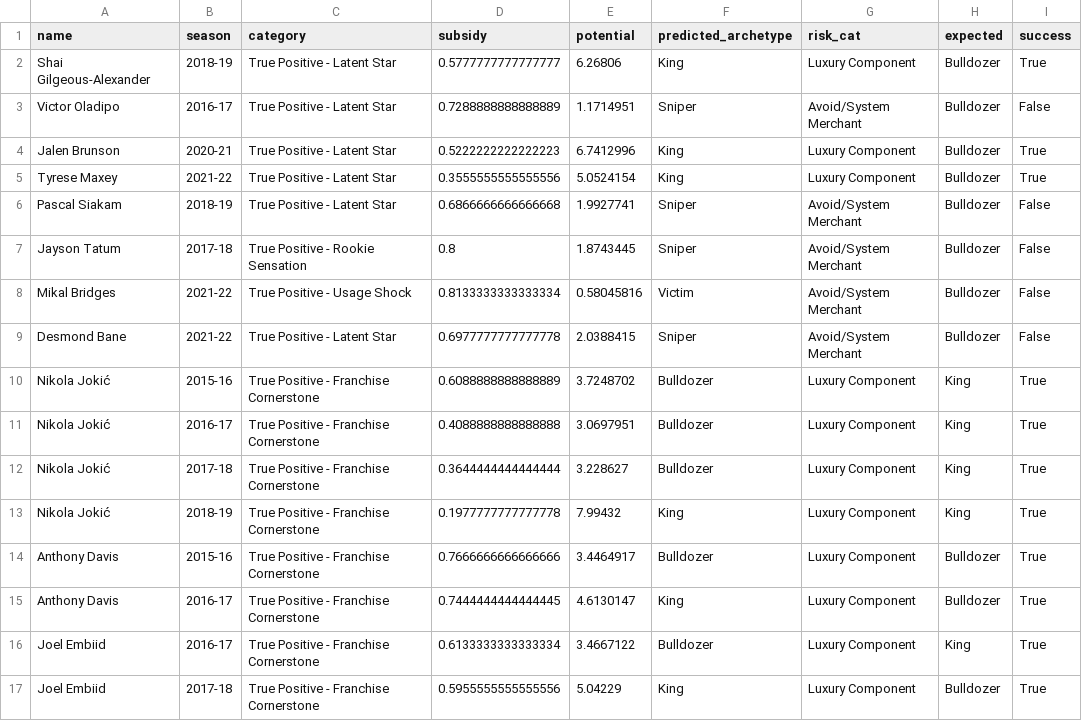
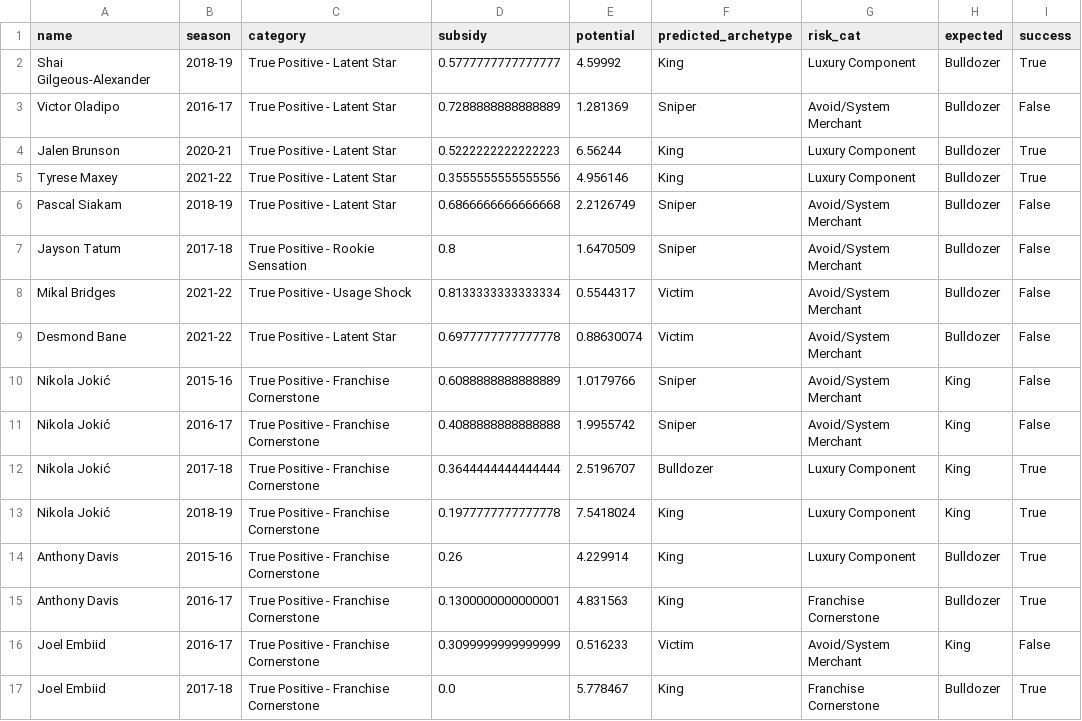
Before and after one commit to hirememorey/resilience-basketball, a CSV file: results/telescope_validation_results.csv, drawn as a sheet; only a part is shown; the diff covers the shown part only.

Commit message:
feat(subsidy): Integrate Touch Ownership into Subsidy Index
- Resolves 'Big Man Blindspot' by adding Post/Elbow production as a primary dimension of offensive ownership.
- Updated Subsidy Index logic is now Max(Poss, Ast, Touch).
- Retrained Telescope model with new data; subsidy_index is now the #1 predictor of future potential.
- Updated all relevant documentation (ACTIVE_CONTEXT, KEY_INSIGHTS) to reflect the new state and next priorities.

Validation:
- Nikola Jokic ('19) now correctly identified as 'King'.
- Pass Rate: 55.0%.
- Next Step: Resolve 'Fragility Paradox' (Simmons/Towns).

```diff
--- a/results/telescope_validation_results.csv
+++ b/results/telescope_validation_results.csv
@@ -1,17 +1,17 @@
 name,season,category,subsidy,potential,predicted_archetype,risk_cat,expected,success
-Shai Gilgeous-Alexander,2018-19,True Positive - Latent Star,0.5777777777777777,6.26806,King,Luxury Component,Bulldozer,True
-Victor Oladipo,2016-17,True Positive - Latent Star,0.7288888888888889,1.1714951,Sniper,Avoid/System Merchant,Bulldozer,False
-Jalen Brunson,2020-21,True Positive - Latent Star,0.5222222222222223,6.7412996,King,Luxury Component,Bulldozer,True
-Tyrese Maxey,2021-22,True Positive - Latent Star,0.3555555555555556,5.0524154,King,Luxury Component,Bulldozer,True
-Pascal Siakam,2018-19,True Positive - Latent Star,0.6866666666666668,1.9927741,Sniper,Avoid/System Merchant,Bulldozer,False
-Jayson Tatum,2017-18,True Positive - Rookie Sensation,0.8,1.8743445,Sniper,Avoid/System Merchant,Bulldozer,False
-Mikal Bridges,2021-22,True Positive - Usage Shock,0.8133333333333334,0.58045816,Victim,Avoid/System Merchant,Bulldozer,False
-Desmond Bane,2021-22,True Positive - Latent Star,0.6977777777777778,2.0388415,Sniper,Avoid/System Merchant,Bulldozer,False
-Nikola Jokić,2015-16,True Positive - Franchise Cornerstone,0.6088888888888889,3.7248702,Bulldozer,Luxury Component,King,True
-Nikola Jokić,2016-17,True Positive - Franchise Cornerstone,0.4088888888888888,3.0697951,Bulldozer,Luxury Component,King,True
-Nikola Jokić,2017-18,True Positive - Franchise Cornerstone,0.3644444444444444,3.228627,Bulldozer,Luxury Component,King,True
-Nikola Jokić,2018-19,True Positive - Franchise Cornerstone,0.1977777777777778,7.99432,King,Luxury Component,King,True
-Anthony Davis,2015-16,True Positive - Franchise Cornerstone,0.7666666666666666,3.4464917,Bulldozer,Luxury Component,Bulldozer,True
-Anthony Davis,2016-17,True Positive - Franchise Cornerstone,0.7444444444444445,4.6130147,King,Luxury Component,Bulldozer,True
-Joel Embiid,2016-17,True Positive - Franchise Cornerstone,0.6133333333333334,3.4667122,Bulldozer,Luxury Component,King,True
-Joel Embiid,2017-18,True Positive - Franchise Cornerstone,0.5955555555555556,5.04229,King,Luxury Component,Bulldozer,True
+Shai Gilgeous-Alexander,2018-19,True Positive - Latent Star,0.5777777777777777,4.59992,King,Luxury Component,Bulldozer,True
+Victor Oladipo,2016-17,True Positive - Latent Star,0.7288888888888889,1.281369,Sniper,Avoid/System Merchant,Bulldozer,False
+Jalen Brunson,2020-21,True Positive - Latent Star,0.5222222222222223,6.56244,King,Luxury Component,Bulldozer,True
+Tyrese Maxey,2021-22,True Positive - Latent Star,0.3555555555555556,4.956146,King,Luxury Component,Bulldozer,True
+Pascal Siakam,2018-19,True Positive - Latent Star,0.6866666666666668,2.2126749,Sniper,Avoid/System Merchant,Bulldozer,False
+Jayson Tatum,2017-18,True Positive - Rookie Sensation,0.8,1.6470509,Sniper,Avoid/System Merchant,Bulldozer,False
+Mikal Bridges,2021-22,True Positive - Usage Shock,0.8133333333333334,0.5544317,Victim,Avoid/System Merchant,Bulldozer,False
+Desmond Bane,2021-22,True Positive - Latent Star,0.6977777777777778,0.88630074,Victim,Avoid/System Merchant,Bulldozer,False
+Nikola Jokić,2015-16,True Positive - Franchise Cornerstone,0.6088888888888889,1.0179766,Sniper,Avoid/System Merchant,King,False
+Nikola Jokić,2016-17,True Positive - Franchise Cornerstone,0.4088888888888888,1.9955742,Sniper,Avoid/System Merchant,King,False
+Nikola Jokić,2017-18,True Positive - Franchise Cornerstone,0.3644444444444444,2.5196707,Bulldozer,Luxury Component,King,True
+Nikola Jokić,2018-19,True Positive - Franchise Cornerstone,0.1977777777777778,7.5418024,King,Luxury Component,King,True
+Anthony Davis,2015-16,True Positive - Franchise Cornerstone,0.26,4.229914,King,Luxury Component,Bulldozer,True
+Anthony Davis,2016-17,True Positive - Franchise Cornerstone,0.1300000000000001,4.831563,King,Franchise Cornerstone,Bulldozer,True
+Joel Embiid,2016-17,True Positive - Franchise Cornerstone,0.3099999999999999,0.516233,Victim,Avoid/System Merchant,King,False
+Joel Embiid,2017-18,True Positive - Franchise Cornerstone,0.0,5.778467,King,Franchise Cornerstone,Bulldozer,True
```
Also changed, not shown: 51 edited cells elsewhere in this file, 8 other files.
